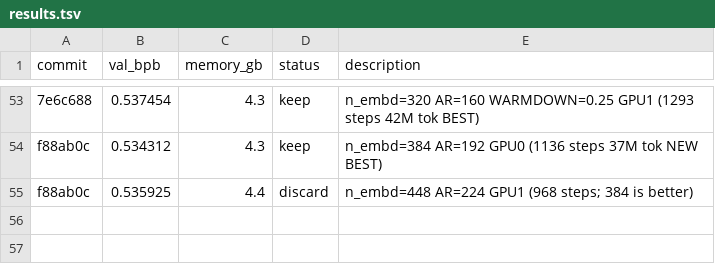
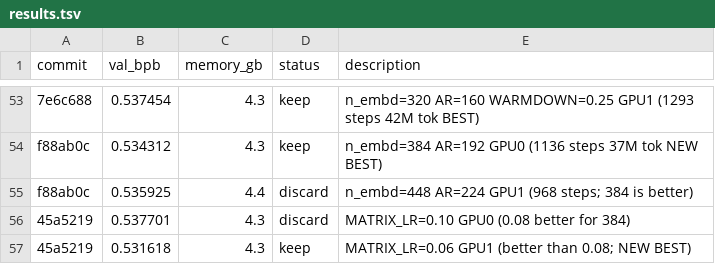
Before and after one commit to chauhang/autoresearch-linux-rtx, a TSV file: results.tsv, drawn as a sheet; only a part is shown, gaps mark what is left out; the diff names each change by its address in the sheet, - before the commit and + after, or states it on an @@ line.

Commit message:
advance: MATRIX_LR=0.06 new best val_bpb=0.5316 for n_embd=384

```diff
--- a/results.tsv
+++ b/results.tsv
+row 56: 45a5219 | 0.537701 | 4.3 | discard | MATRIX_LR=0.10 GPU0 (0.08 better for 384)
+row 57: 45a5219 | 0.531618 | 4.3 | keep | MATRIX_LR=0.06 GPU1 (better than 0.08; NEW BEST)
```
Also changed, not shown: 1 other file.
